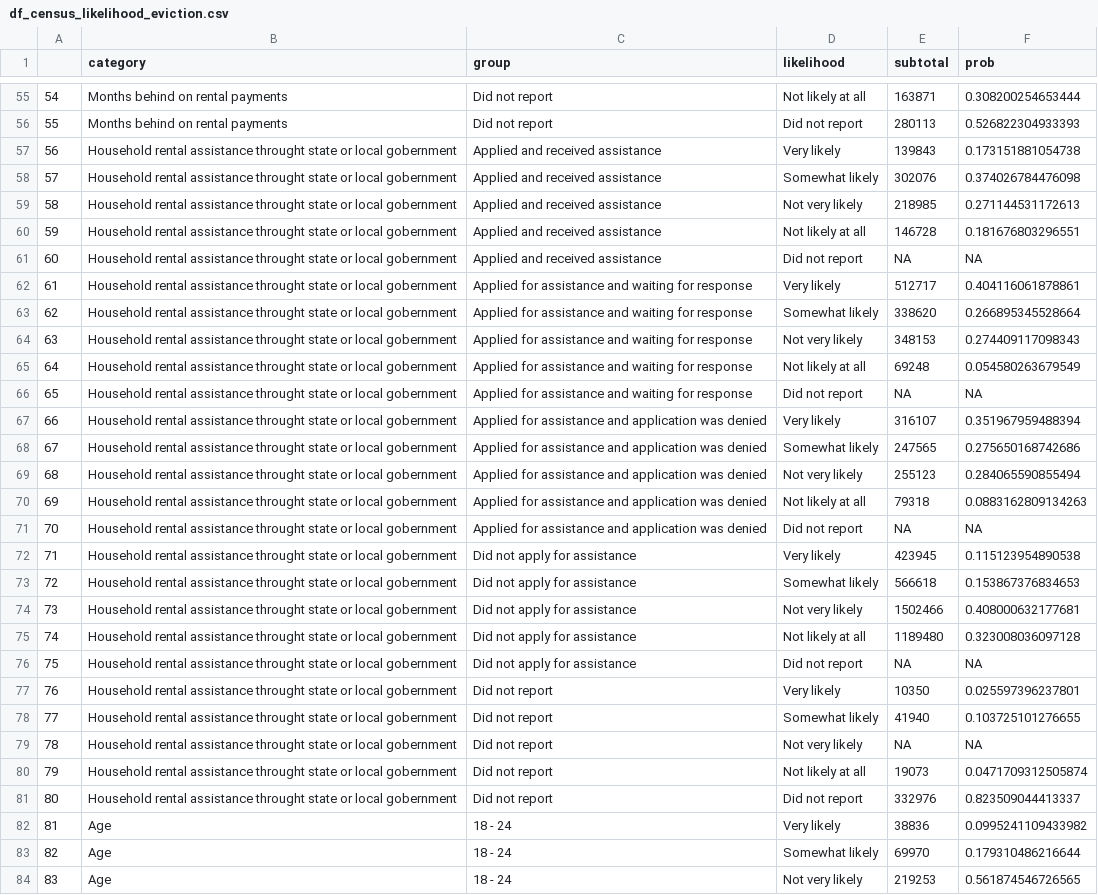
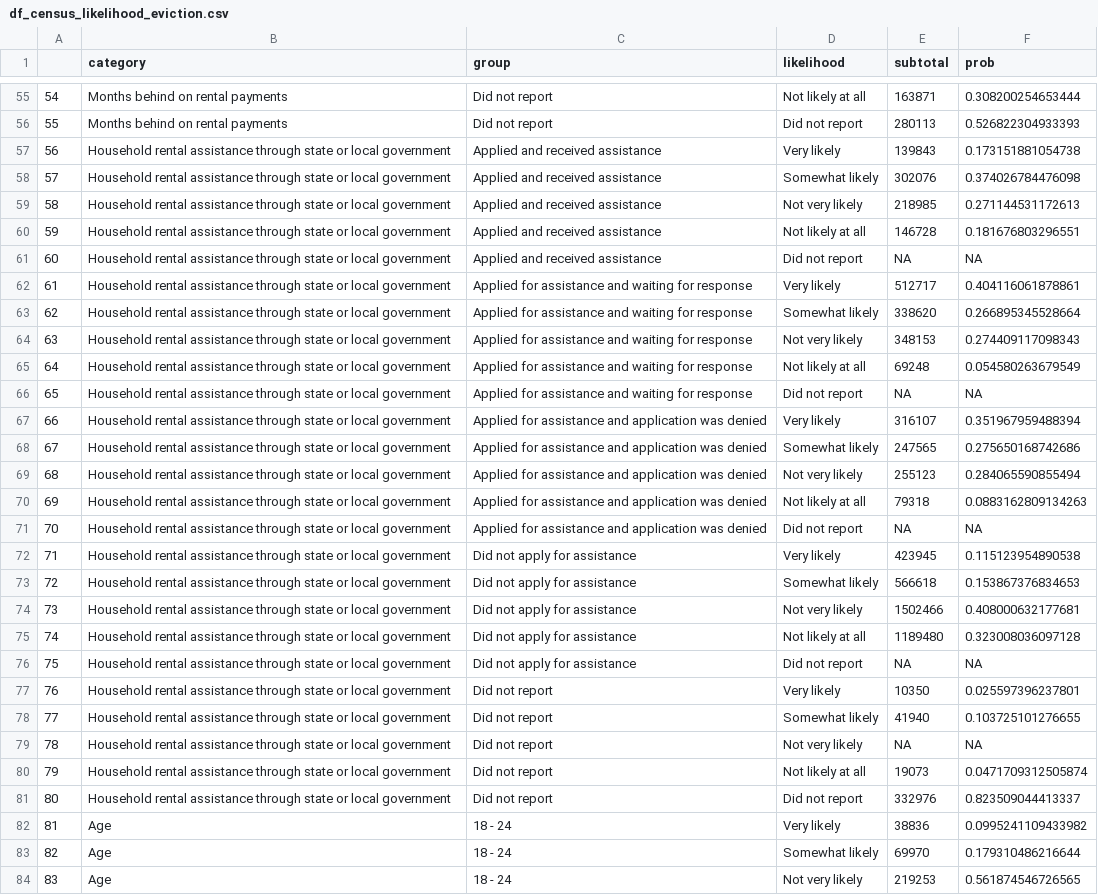
Before and after one commit to RMedina19/MITHackathon2022_Logistics_Rethinkers, a CSV file: 03_clean_data/01_census_likelihood_eviction/df_census_likelihood_eviction.csv, drawn as a sheet; only a part is shown, gaps mark what is left out; the diff covers the shown part only; the diff names each change by its address in the sheet, - before the commit and + after, or states it on an @@ line.

```diff
--- a/03_clean_data/01_census_likelihood_eviction/df_census_likelihood_eviction.csv
+++ b/03_clean_data/01_census_likelihood_eviction/df_census_likelihood_eviction.csv
-B57:B81 (category): …rental assistance throught state or local gobernment
+B57:B81 (category): …rental assistance through state or local government
```
Also changed, not shown: 25 edited cells elsewhere in this file, 17 other files.
